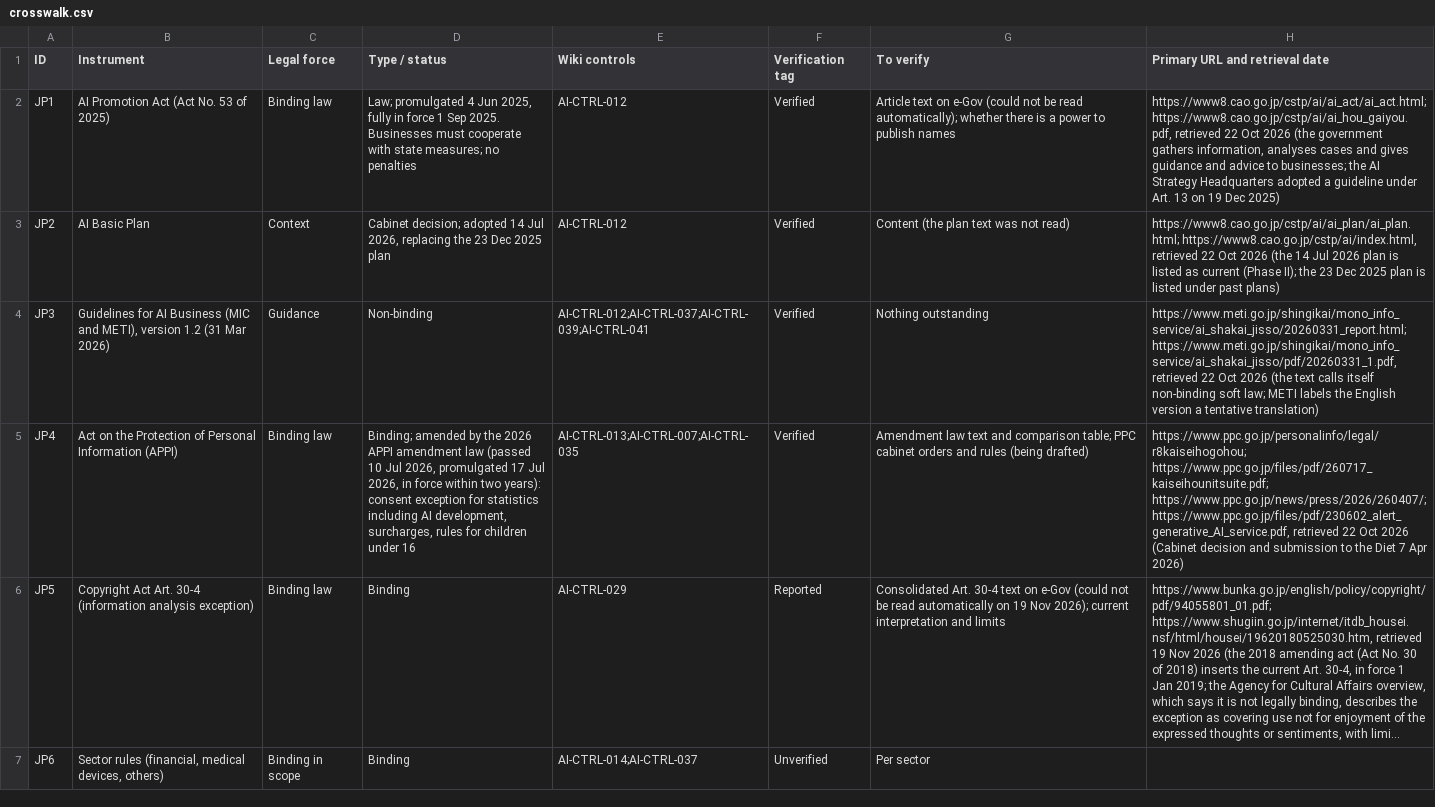
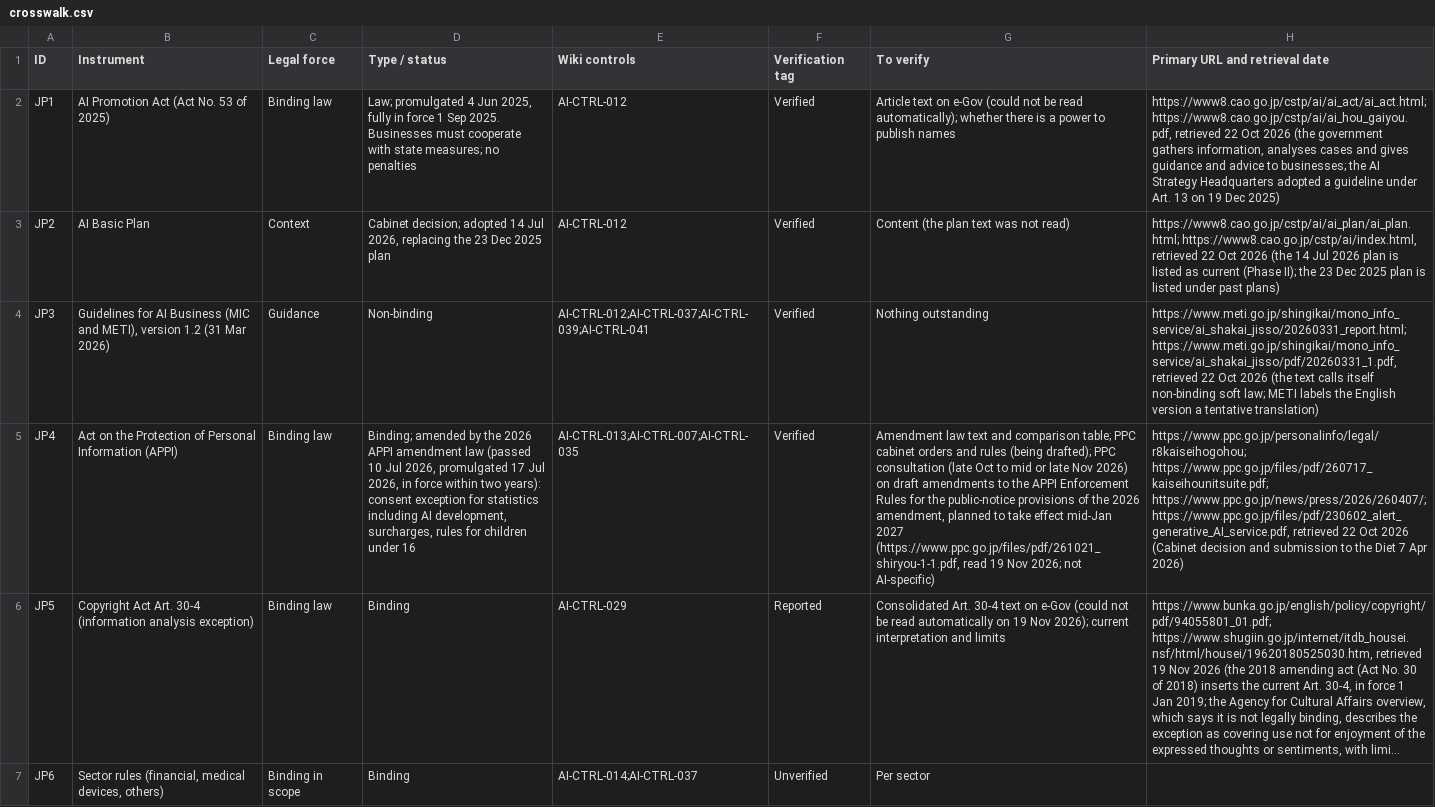
Before and after one commit to nachi065/AI-Security-Wiki, a CSV file: 18_Japan_AI_Compliance/data/crosswalk.csv, drawn as a sheet; long unchanged cells end in …; the diff names each change by its address in the sheet, - before the commit and + after, or states it on an @@ line.

```diff
--- a/18_Japan_AI_Compliance/data/crosswalk.csv
+++ b/18_Japan_AI_Compliance/data/crosswalk.csv
-G5 (To verify): …rules (being drafted)
+G5 (To verify): …rules (being drafted); PPC consultation (late Oct to mid or late Nov 2026) on draft amendments to the APPI Enforcement Rules for the public-notice provisions of the 2026 amendment, planned to take effect mid-Jan 2027 (https://www.ppc.go.jp/files/pdf/261021_shiryou-1-1.pdf, read 19 Nov 2026; not AI-specific)
```
Also changed, not shown: source/18_Japan_AI_Compliance/data/crosswalk.csv, 3 other files.
